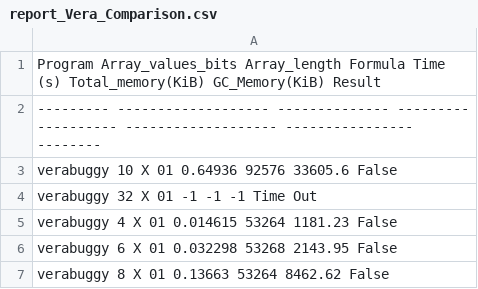
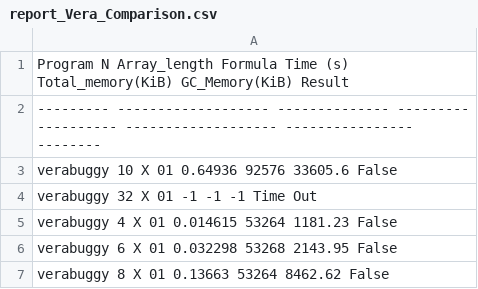
Before and after one commit to michiari/POMC, a CSV file: eval/quicksort/stats/report_Vera_Comparison.csv, drawn as a sheet.

```diff
--- a/eval/quicksort/stats/report_Vera_Comparison.csv
+++ b/eval/quicksort/stats/report_Vera_Comparison.csv
@@ -1,2 +1,2 @@
-Program      Array_values_bits  Array_length      Formula    Time (s)    Total_memory(KiB)    GC_Memory(KiB)  Result
+Program                      N  Array_length      Formula    Time (s)    Total_memory(KiB)    GC_Memory(KiB)  Result
 ---------  -------------------  --------------  ---------  ----------  -------------------  ----------------  --------
```
Also changed, not shown: eval/quicksort/stats/report_Moped_Comparison.csv, eval/quicksort/stats/report_u1.csv, 3 other files.
